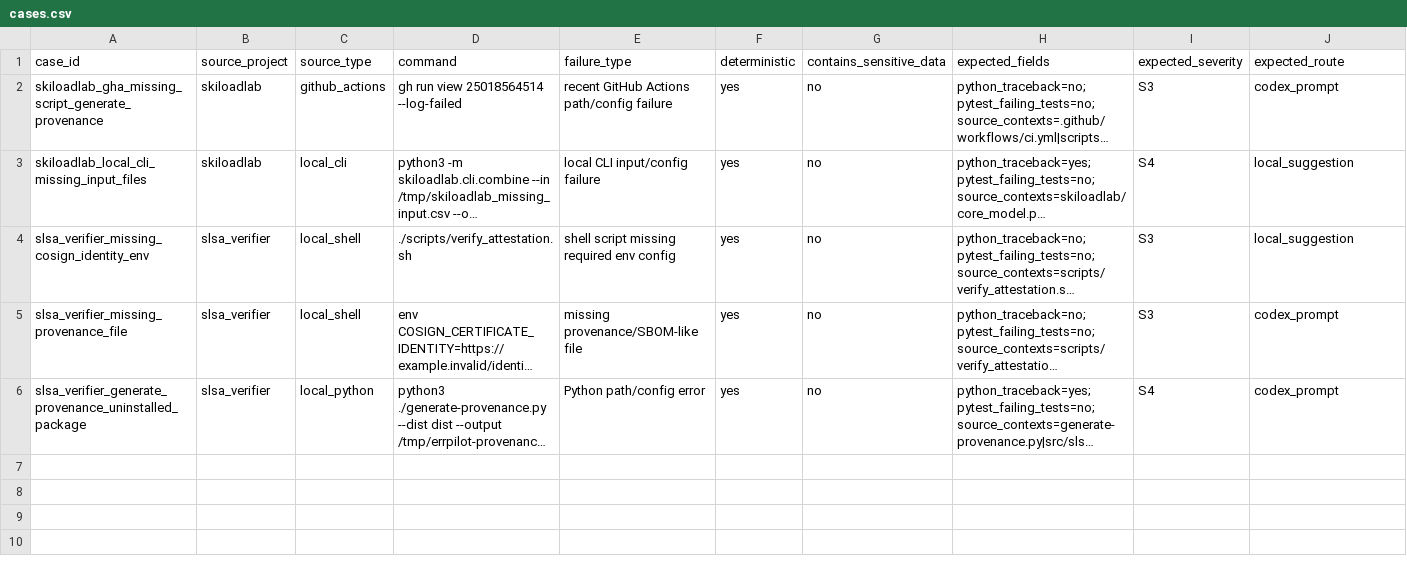
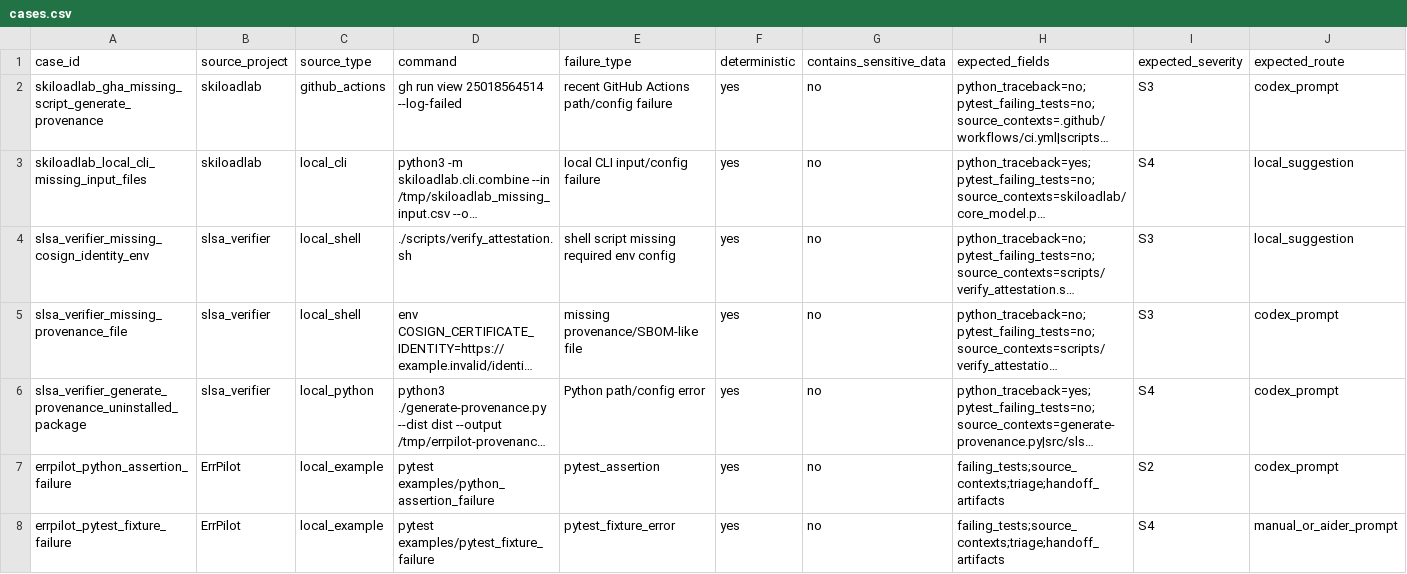
Before and after one commit to YangchenxiWu/errpilot, a CSV file: evaluation/cases.csv, drawn as a sheet; only a part is shown; long unchanged cells end in …; rows hold the shown columns only; the diff names each change by its address in the sheet, - before the commit and + after, or states it on an @@ line.

Commit message:
Add case study evaluation runner

```diff
--- a/evaluation/cases.csv
+++ b/evaluation/cases.csv
+row 7: errpilot_python_assertion_failure | ErrPilot | local_example | pytest examples/python_assertion_failure | pytest_assertion | yes | no | failing_tests;source_contexts;triage;handoff_artifacts | S2 | codex_prompt
+row 8: errpilot_pytest_fixture_failure | ErrPilot | local_example | pytest examples/pytest_fixture_failure | pytest_fixture_error | yes | no | failing_tests;source_contexts;triage;handoff_artifacts | S4 | manual_or_aider_prompt
```
Also changed, not shown: 8 other files.
